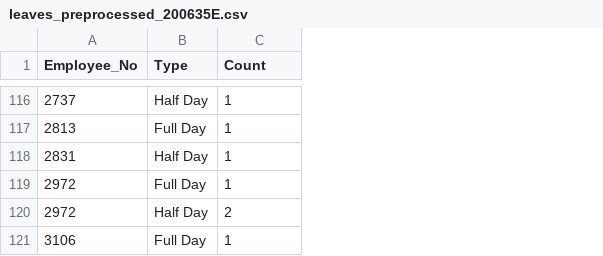
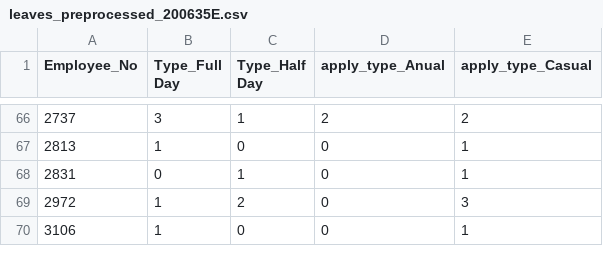
Before and after one commit to sthanikan2000/CS3121-Project, a CSV file: Preprocesssed Dataset/leaves_preprocessed_200635E.csv, drawn as a sheet; only a part is shown, gaps mark what is left out; removed rows and columns are numbered as before the commit, all else as after; the diff covers the shown part only; the diff names each change by its address in the sheet, - before the commit and + after, or states it on an @@ line.

```diff
--- a/Preprocesssed Dataset/leaves_preprocessed_200635E.csv
+++ b/Preprocesssed Dataset/leaves_preprocessed_200635E.csv
-column B (Type), rows 116-118: Half Day | Full Day | Half Day; rows 120-121: Half Day | Full Day
+column B (Type_Full Day), rows 66-70: 3 | 1 | 0 | 1 | 1
+column D (apply_type_Anual), rows 66-70: 2 | 0 | 0 | 0 | 0
+column E (apply_type_Casual), rows 66-70: 2 | 1 | 1 | 3 | 1
-C1: Count
+C1: Type_Half Day
-C67 (Type_Half Day): 1
+C67 (Type_Half Day): 0
-row 119: 2972 | Full Day | 1
-C70 (Type_Half Day): 1
+C70 (Type_Half Day): 0
```
Also changed, not shown: 50 removed rows and 8 edited cells elsewhere in this file, 1 other file.
